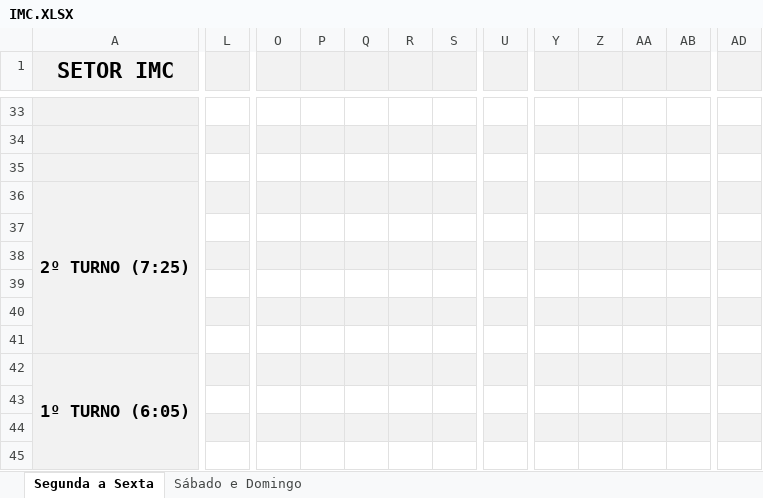
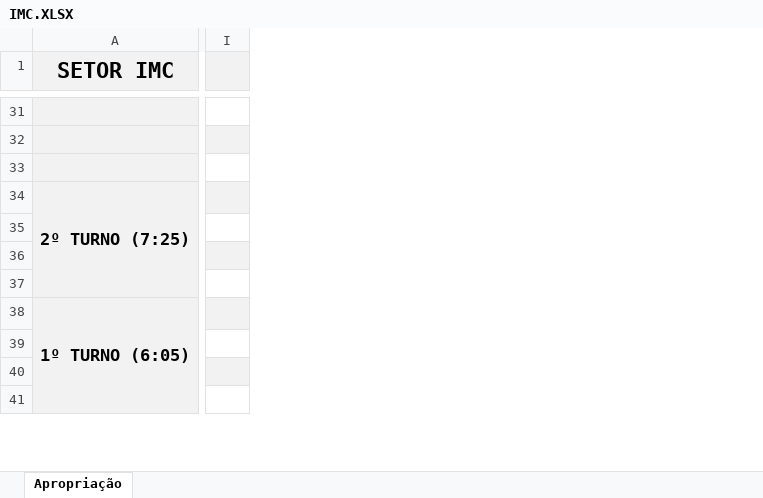
Before and after one commit to flipbit03/sisaprop, an Excel workbook: outputs/sisaprophelper#autoaprop/autoapropxlsx/IMC.XLSX, sheet Apropriação, drawn as a sheet; only a part is shown, gaps mark what is left out; values as stored, in another font and other column widths than the file's, no borders; removed rows and columns are numbered as before the commit, all else as after; rows hold the shown columns only; the diff covers the shown part only; the diff names each change by its address in the sheet, - before the commit and + after, or states it on an @@ line.

Commit message:
Atualizado IMC.XLSX e IMC_APCS.XLSX

```diff
--- a/outputs/sisaprophelper#autoaprop/autoapropxlsx/IMC.XLSX (sheet Apropriação)
+++ b/outputs/sisaprophelper#autoaprop/autoapropxlsx/IMC.XLSX (sheet Apropriação)
-sheet tab: Segunda a Sexta
+sheet tab: Apropriação
@@ sheet tab hidden: Sábado e Domingo @@
+column I, empty
-column L, empty
-column O, empty
-column P, empty
-column Q, empty
-column R, empty
-column S, empty
-column U, empty
-column Y, empty
-column Z, empty
-column AA, empty
-column AB, empty
-column AD, empty
-row 37: (empty)
-row 38: (empty)
```
Also changed, not shown: 1 added row, 3 removed rows, 11 added columns, 7 removed columns, 6 edited cells and merged cells elsewhere in this sheet, outputs/sisaprophelper#autoaprop/autoapropxlsx/IMC_APCS.XLSX.
